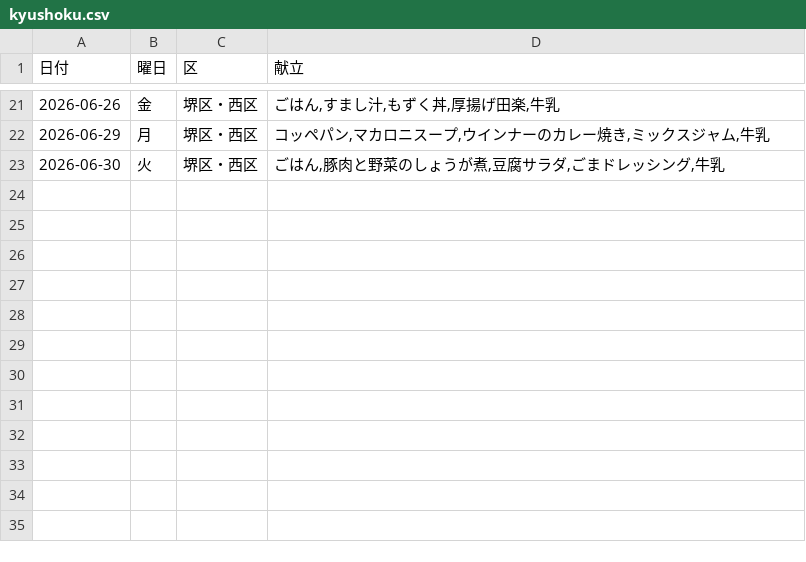
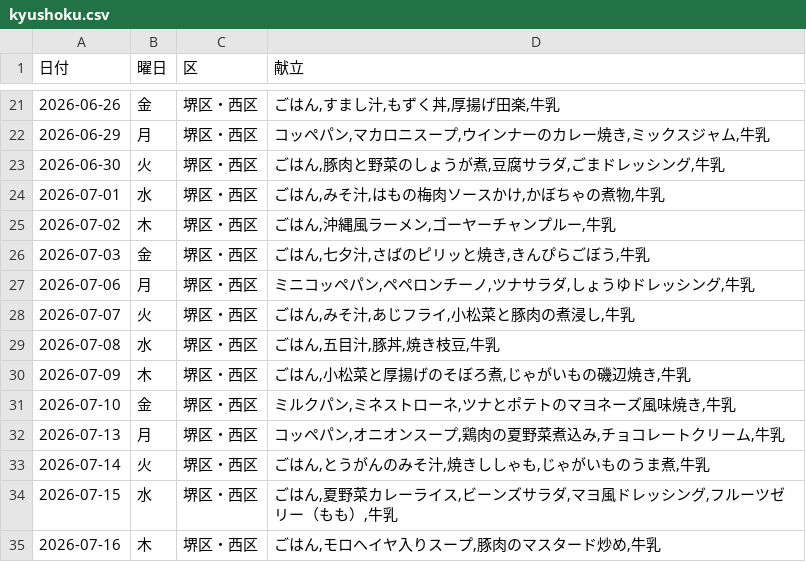
Before and after one commit to takuya310/sakai_kyushoku_app, a CSV file: kyushoku.csv, drawn as a sheet; only a part is shown, gaps mark what is left out.

Commit message:
Update kyushoku.csv with new meal entries

```diff
--- a/kyushoku.csv
+++ b/kyushoku.csv
@@ -23 +23,13 @@
 2026-06-30,火,堺区・西区,"ごはん,豚肉と野菜のしょうが煮,豆腐サラダ,ごまドレッシング,牛乳"
+2026-07-01,水,堺区・西区,"ごはん,みそ汁,はもの梅肉ソースかけ,かぼちゃの煮物,牛乳"
+2026-07-02,木,堺区・西区,"ごはん,沖縄風ラーメン,ゴーヤーチャンプルー,牛乳"
+2026-07-03,金,堺区・西区,"ごはん,七夕汁,さばのピリッと焼き,きんぴらごぼう,牛乳"
+2026-07-06,月,堺区・西区,"ミニコッペパン,ペペロンチーノ,ツナサラダ,しょうゆドレッシング,牛乳"
+2026-07-07,火,堺区・西区,"ごはん,みそ汁,あじフライ,小松菜と豚肉の煮浸し,牛乳"
+2026-07-08,水,堺区・西区,"ごはん,五目汁,豚丼,焼き枝豆,牛乳"
+2026-07-09,木,堺区・西区,"ごはん,小松菜と厚揚げのそぼろ煮,じゃがいもの磯辺焼き,牛乳"
+2026-07-10,金,堺区・西区,"ミルクパン,ミネストローネ,ツナとポテトのマヨネーズ風味焼き,牛乳"
+2026-07-13,月,堺区・西区,"コッペパン,オニオンスープ,鶏肉の夏野菜煮込み,チョコレートクリーム,牛乳"
+2026-07-14,火,堺区・西区,"ごはん,とうがんのみそ汁,焼きししゃも,じゃがいものうま煮,牛乳"
+2026-07-15,水,堺区・西区,"ごはん,夏野菜カレーライス,ビーンズサラダ,マヨ風ドレッシング,フルーツゼリー（もも）,牛乳"
+2026-07-16,木,堺区・西区,"ごはん,モロヘイヤ入りスープ,豚肉のマスタード炒め,牛乳"
```
